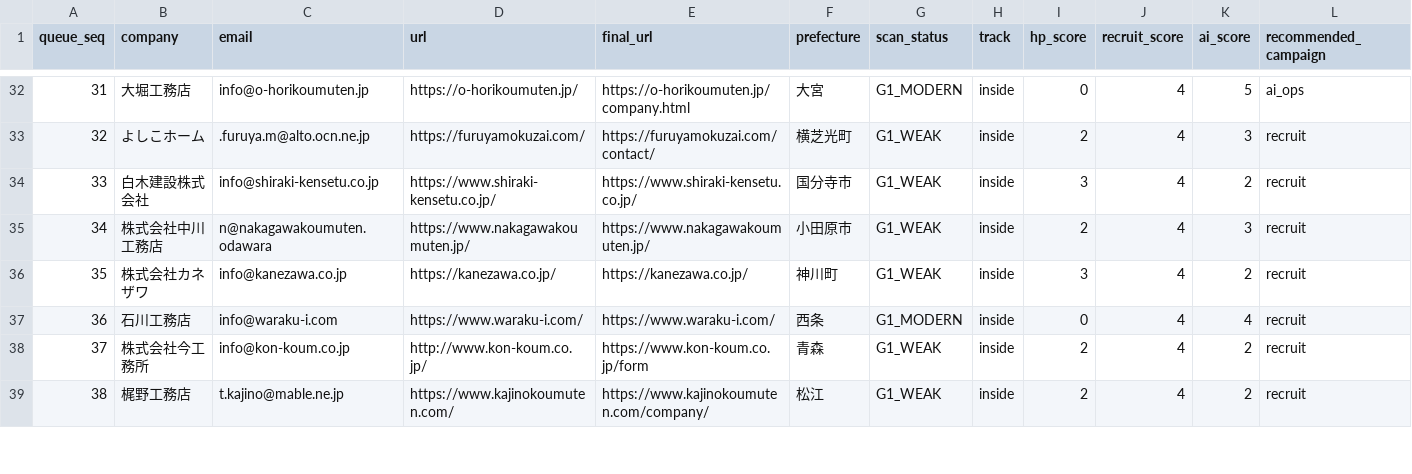
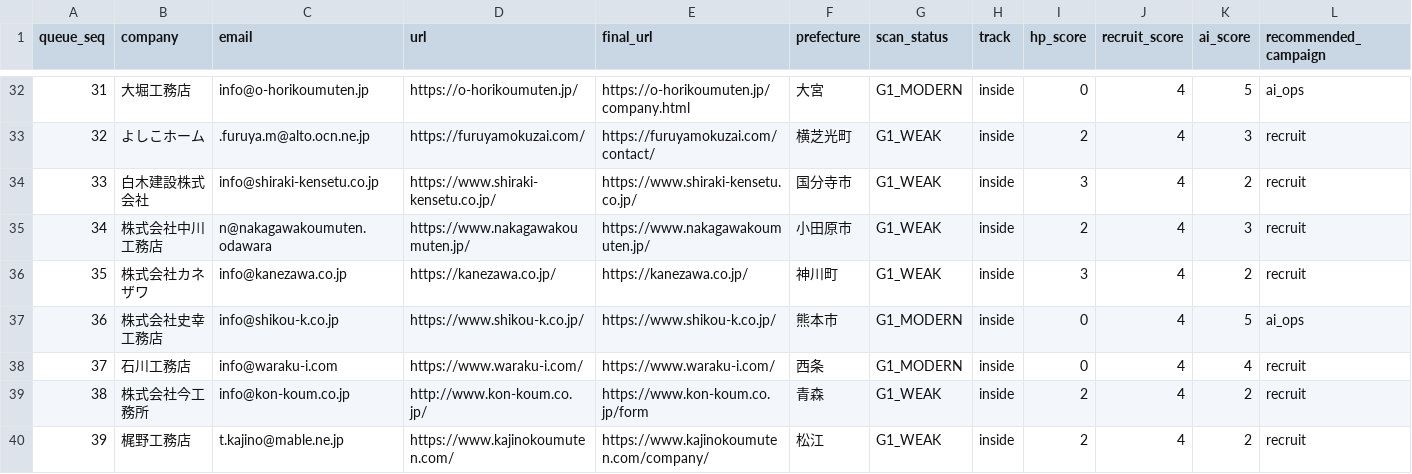
Before and after one commit to calcite-ai/calcite-demos, a CSV file: buyout-ops/prospect_pipeline/inside_sales_review_queue.csv, drawn as a sheet; only a part is shown, gaps mark what is left out; addresses are those after the commit; rows hold the shown columns only; the diff covers the shown part only; the diff names each change by its address in the sheet, - before the commit and + after, or states it on an @@ line.

```diff
--- a/buyout-ops/prospect_pipeline/inside_sales_review_queue.csv
+++ b/buyout-ops/prospect_pipeline/inside_sales_review_queue.csv
+row 37: 36 | 株式会社史幸工務店 | info@shikou-k.co.jp | https://www.shikou-k.co.jp/ | https://www.shikou-k.co.jp/ | 熊本市 | G1_MODERN | inside | 0 | 4 | 5 | ai_ops
@@ column A (queue_seq) renumbered from row 38 down @@
```
Also changed, not shown: 5 added rows elsewhere in this file, buyout-ops/prospect_pipeline/campaign_scores.csv, buyout-ops/prospect_pipeline/review_queue.csv, 5 other files.
